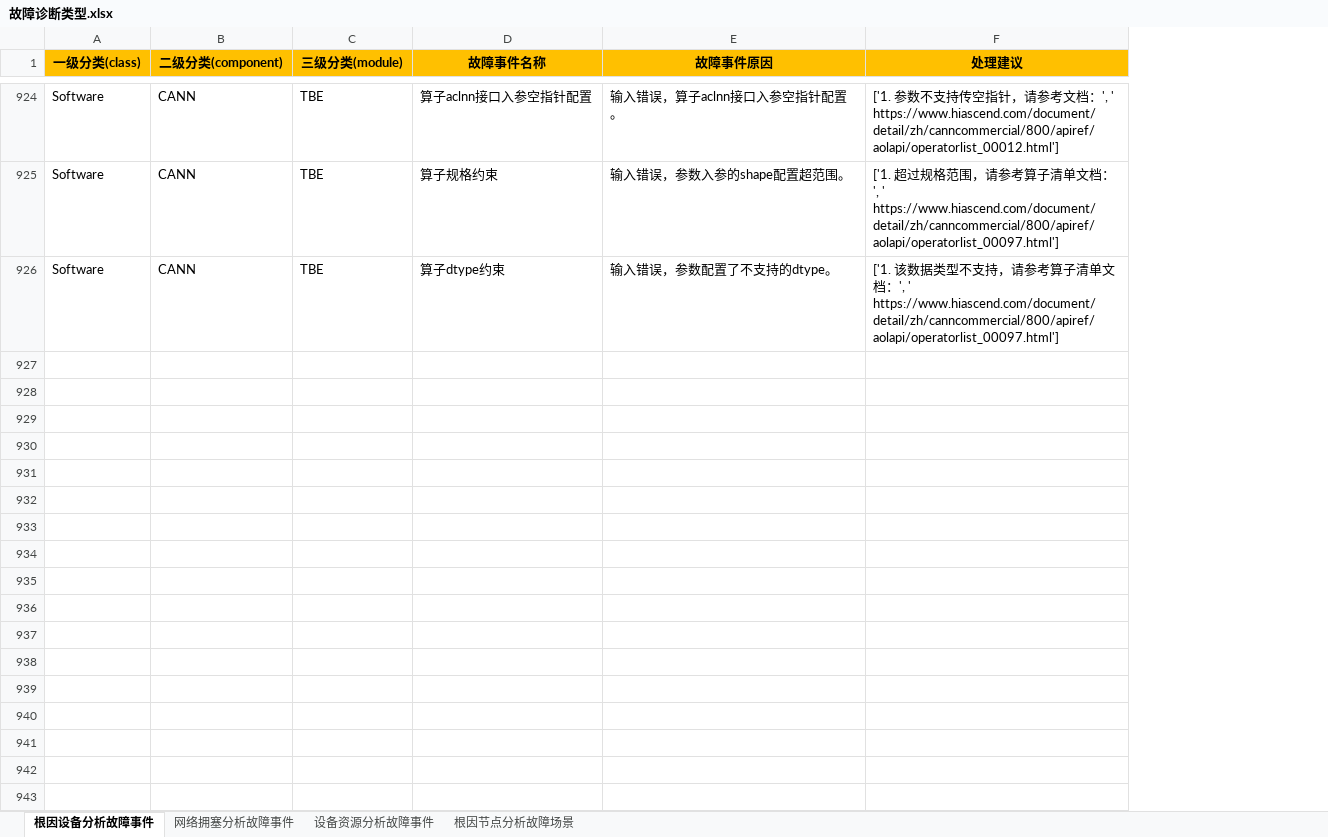
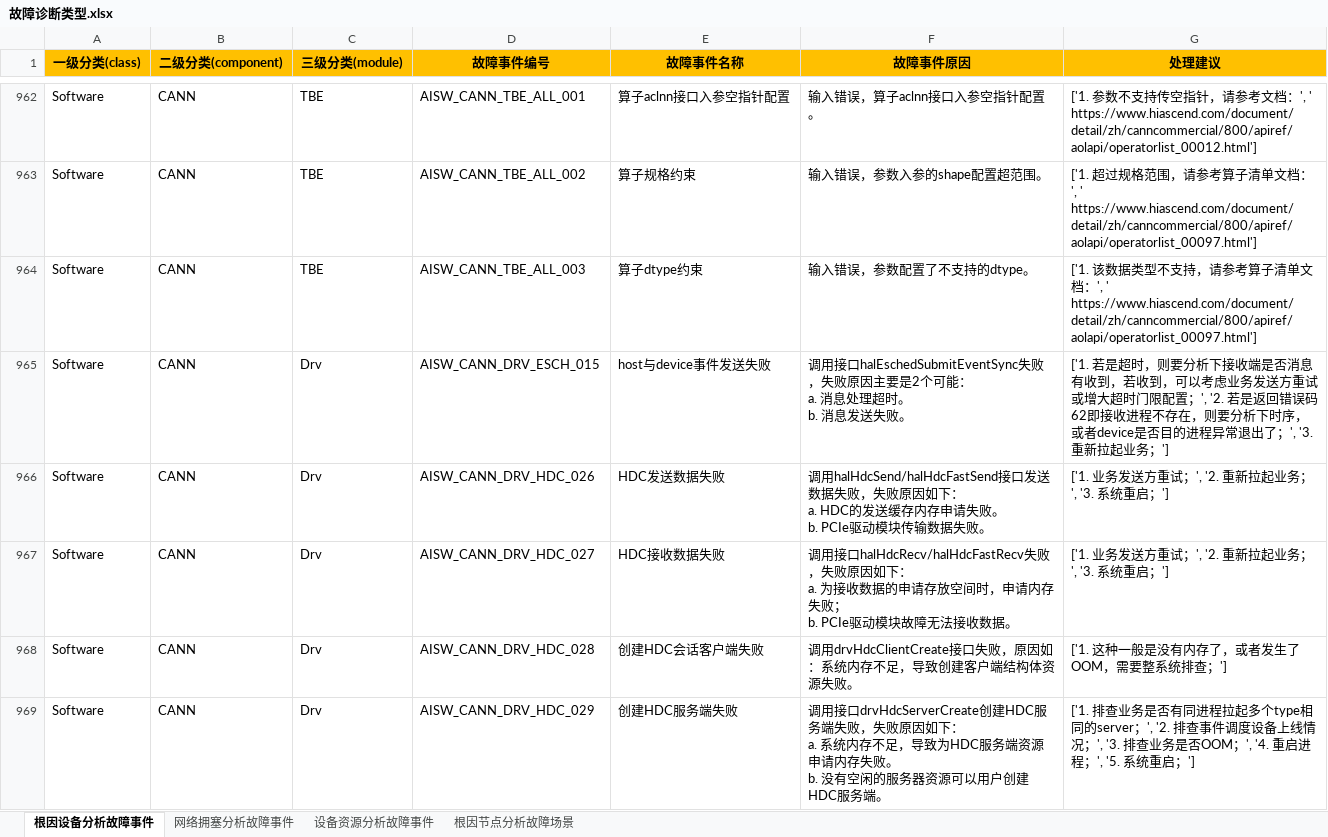
Before and after one commit to Ascend/mind-cluster, an Excel workbook: docs/zh/resource/故障诊断类型.xlsx, sheet 根因设备分析故障事件, drawn as a sheet; only a part is shown, gaps mark what is left out; values as stored, in another font and other column widths than the file's, no borders; ↵ is a line break in a cell; the diff covers the shown part only; the diff names each change by its address in the sheet, - before the commit and + after, or states it on an @@ line.

```diff
--- a/docs/zh/resource/故障诊断类型.xlsx (sheet 根因设备分析故障事件)
+++ b/docs/zh/resource/故障诊断类型.xlsx (sheet 根因设备分析故障事件)
+column D (故障事件编号), rows 962-964: AISW_CANN_TBE_ALL_001 | AISW_CANN_TBE_ALL_002 | AISW_CANN_TBE_ALL_003
+row 965: Software | CANN | Drv | AISW_CANN_DRV_ESCH_015 | host与device事件发送失败 | 调用接口halEschedSubmitEventSync失败，失败原因主要是2个可能： ↵ a. 消息处理超时。 ↵ b. 消息发送失败。 | ['1. 若是超时，则要分析下接收端是否消息有收到，若收到，可以考虑业务发送方重试或增大超时门限配置；', '2. 若是返回错误码62即接收进程不存在，则要分析下时序，或者device是否目的进程异常退出了；', '3. 重新拉起业务；']
+row 966: Software | CANN | Drv | AISW_CANN_DRV_HDC_026 | HDC发送数据失败 | 调用halHdcSend/halHdcFastSend接口发送数据失败，失败原因如下： ↵ a. HDC的发送缓存内存申请失败。 ↵ b. PCIe驱动模块传输数据失败。 | ['1. 业务发送方重试；', '2. 重新拉起业务；', '3. 系统重启；']
+row 967: Software | CANN | Drv | AISW_CANN_DRV_HDC_027 | HDC接收数据失败 | 调用接口halHdcRecv/halHdcFastRecv失败，失败原因如下： ↵ a. 为接收数据的申请存放空间时，申请内存失败； ↵ b. PCIe驱动模块故障无法接收数据。 | ['1. 业务发送方重试；', '2. 重新拉起业务；', '3. 系统重启；']
+row 968: Software | CANN | Drv | AISW_CANN_DRV_HDC_028 | 创建HDC会话客户端失败 | 调用drvHdcClientCreate接口失败，原因如：系统内存不足，导致创建客户端结构体资源失败。 | ['1. 这种一般是没有内存了，或者发生了OOM，需要整系统排查；']
+row 969: Software | CANN | Drv | AISW_CANN_DRV_HDC_029 | 创建HDC服务端失败 | 调用接口drvHdcServerCreate创建HDC服务端失败，失败原因如下： ↵ a. 系统内存不足，导致为HDC服务端资源申请内存失败。 ↵ b. 没有空闲的服务器资源可以用户创建HDC服务端。 | ['1. 排查业务是否有同进程拉起多个type相同的server；', '2. 排查事件调度设备上线情况；', '3. 排查业务是否OOM；', '4. 重启进程；', '5. 系统重启；']
```
Also changed, not shown: 120 added rows and 5 edited cells elsewhere in this sheet.
